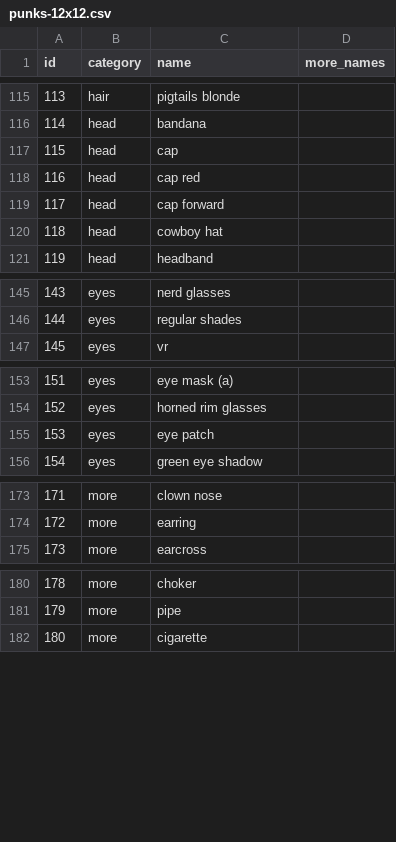
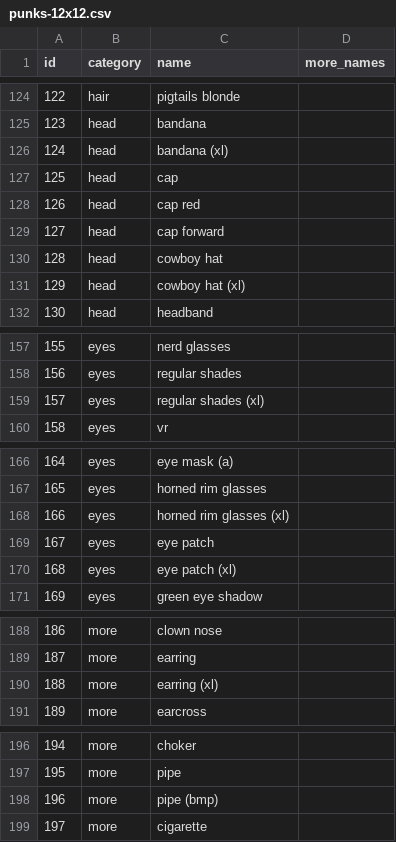
Before and after one commit to cryptopunksnotdead/cryptopunks, a CSV file: punks/config/punks-12x12.csv, drawn as a sheet; only a part is shown, gaps mark what is left out; the diff covers the shown part only; the diff names each change by its address in the sheet, - before the commit and + after, or states it on an @@ line.

```diff
--- a/punks/config/punks-12x12.csv
+++ b/punks/config/punks-12x12.csv
@@ column A (id) renumbered from row 79 down @@
+row 126: 124 | head | bandana (xl)
+row 131: 129 | head | cowboy hat (xl)
+row 159: 157 | eyes | regular shades (xl)
+row 168: 166 | eyes | horned rim glasses (xl)
+row 170: 168 | eyes | eye patch (xl)
+row 190: 188 | more | earring (xl)
+row 198: 196 | more | pipe (bmp)
```
Also changed, not shown: 11 added rows elsewhere in this file, 2 other files.
